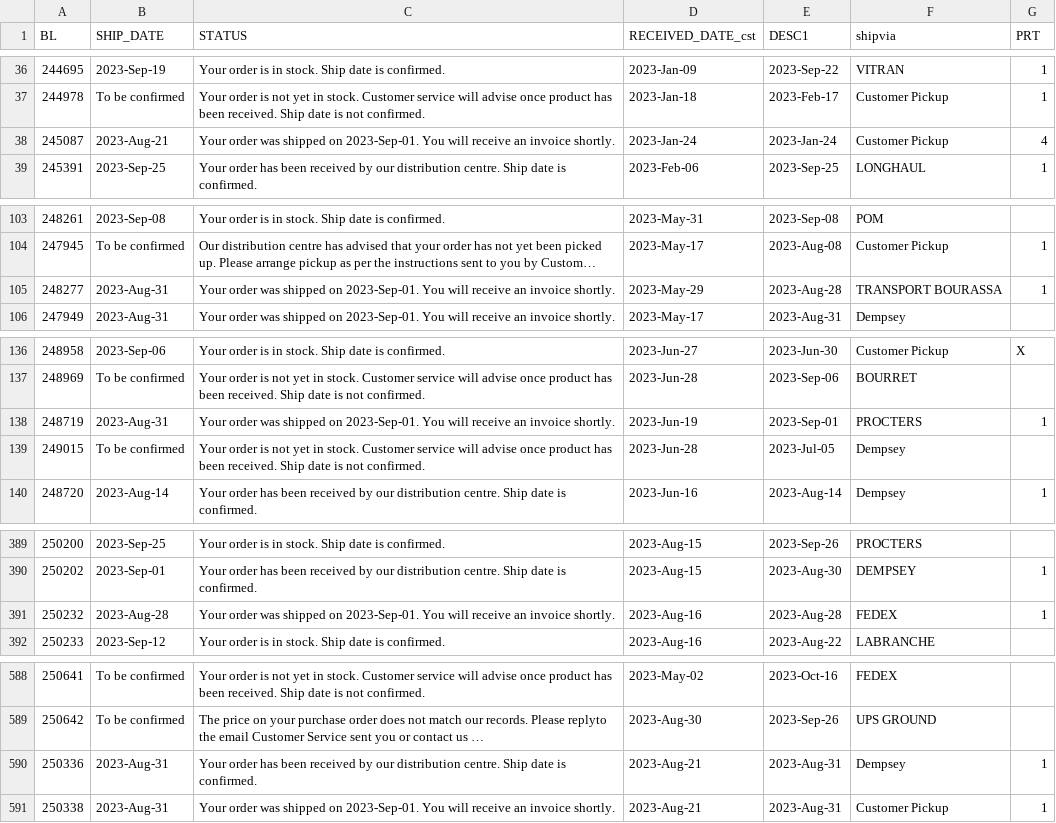
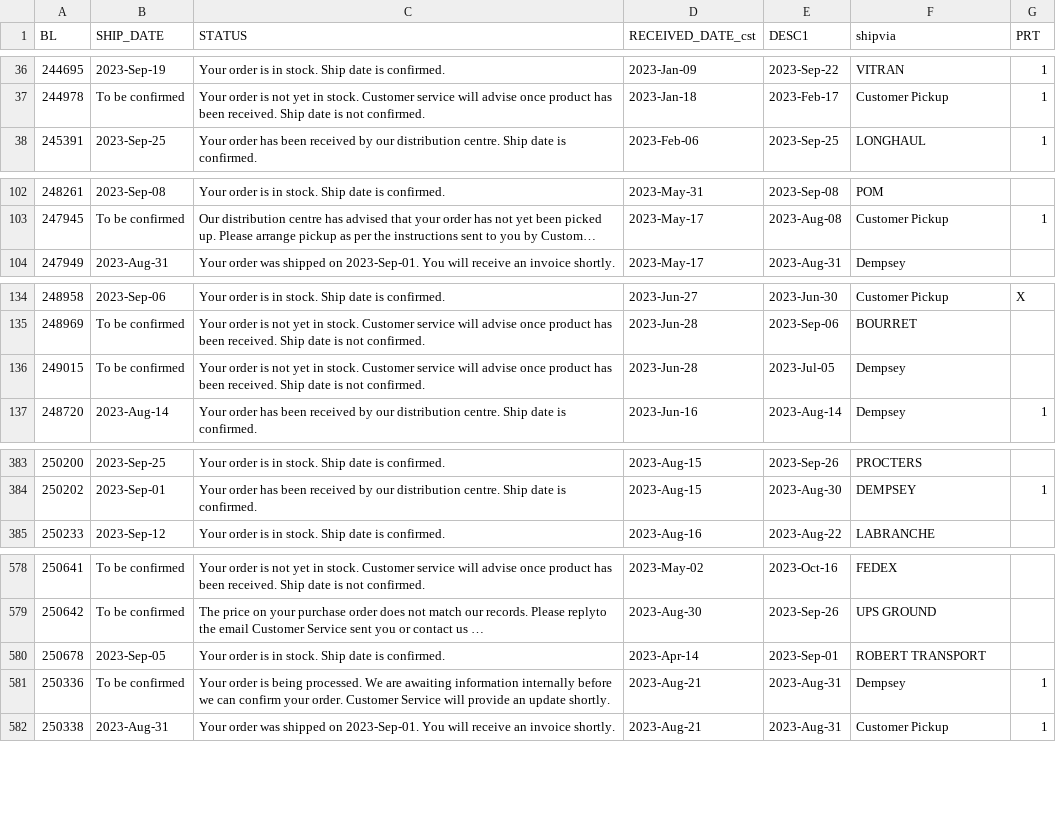
Before and after one commit to dempseysystems/dempseysystems.github.io, a CSV file: ordhfile - Dempsey Canada.csv, drawn as a sheet; only a part is shown, gaps mark what is left out; long unchanged cells end in …; removed rows and columns are numbered as before the commit, all else as after; the diff covers the shown part only; the diff names each change by its address in the sheet, - before the commit and + after, or states it on an @@ line.

```diff
--- a/ordhfile - Dempsey Canada.csv
+++ b/ordhfile - Dempsey Canada.csv
-row 38: 245087 | 2023-Aug-21 | Your order was shipped on 2023-Sep-01. You will receive an invoice shortly. | 2023-Jan-24 | 2023-Jan-24 | Customer Pickup | 4
-row 105: 248277 | 2023-Aug-31 | Your order was shipped on 2023-Sep-01. You will receive an invoice shortly. | 2023-May-29 | 2023-Aug-28 | TRANSPORT BOURASSA | 1
-row 138: 248719 | 2023-Aug-31 | Your order was shipped on 2023-Sep-01. You will receive an invoice shortly. | 2023-Jun-19 | 2023-Sep-01 | PROCTERS | 1
-row 391: 250232 | 2023-Aug-28 | Your order was shipped on 2023-Sep-01. You will receive an invoice shortly. | 2023-Aug-16 | 2023-Aug-28 | FEDEX | 1
+row 580: 250678 | 2023-Sep-05 | Your order is in stock. Ship date is confirmed. | 2023-Apr-14 | 2023-Sep-01 | ROBERT TRANSPORT
-B581 (SHIP_DATE): 2023-Aug-31
+B581 (SHIP_DATE): To be confirmed
-C581 (STATUS): Your order has been received by our distribution centre. Ship date is confirmed.
+C581 (STATUS): Your order is being processed. We are awaiting information internally before we can confirm your order. Customer Service will provide an update shortly.
```
Also changed, not shown: 8 removed rows and 11 edited cells elsewhere in this file, 8 other files.
